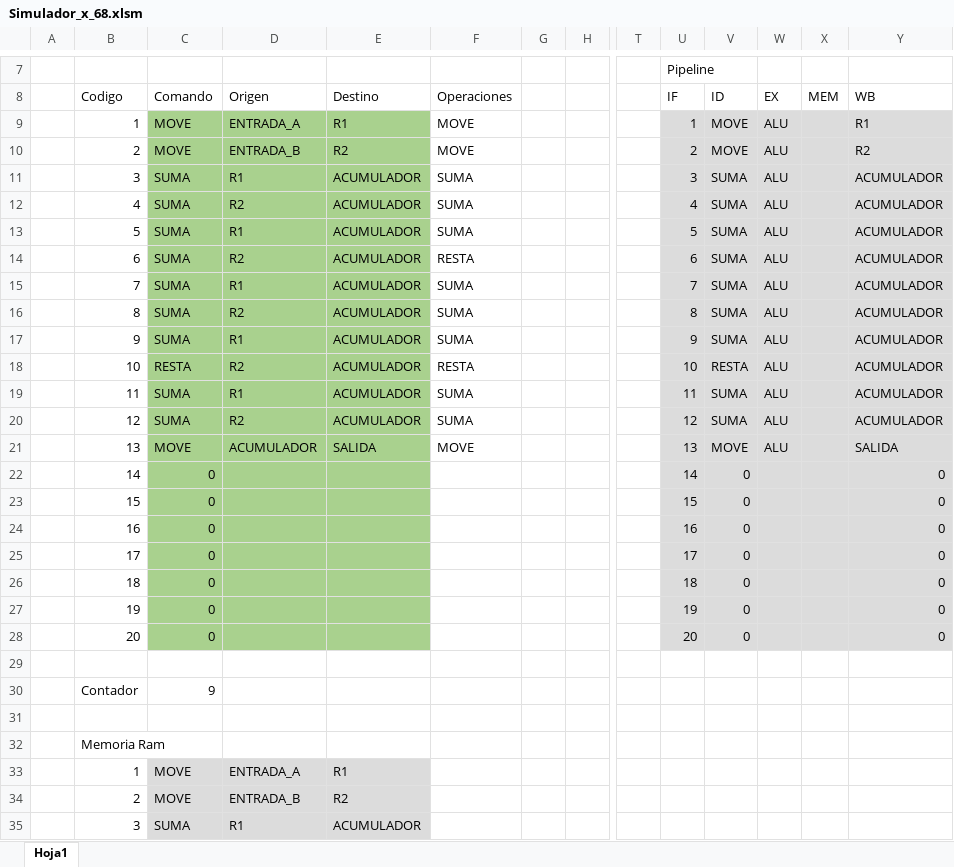
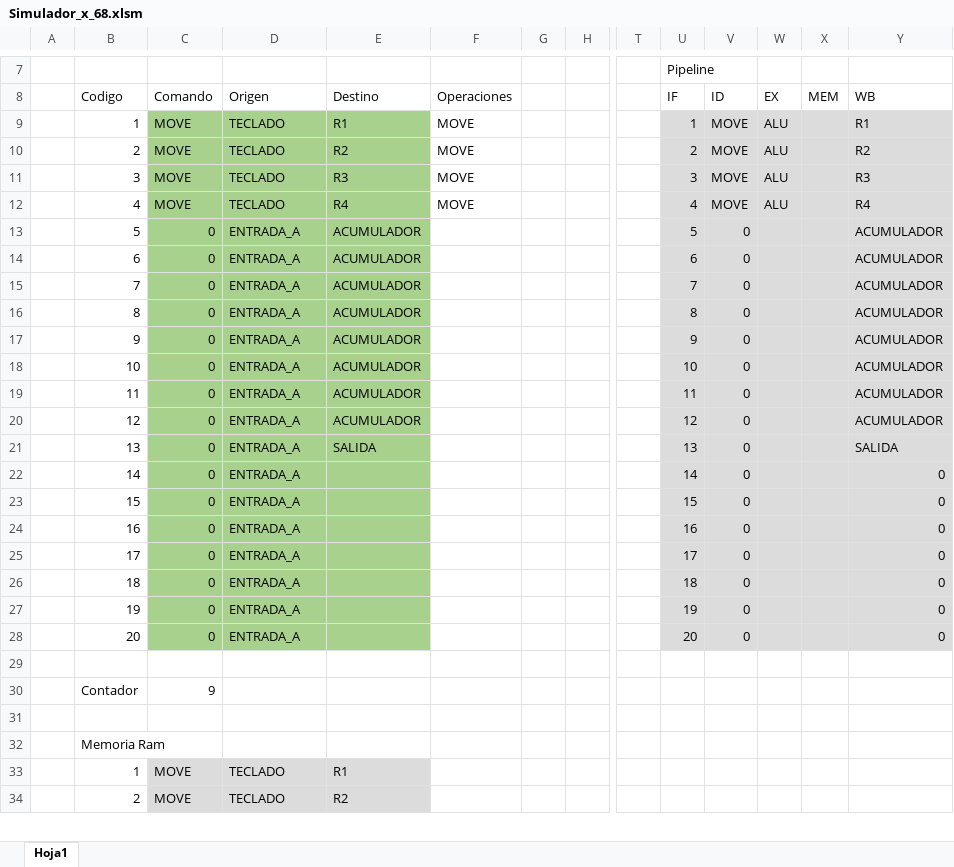
Before and after one commit to Mijael-Callejas/Proyecto-Simulador-de-Arquitectura-x86-UCB, an Excel workbook: Simulador_x_68.xlsm, sheet Hoja1, drawn as a sheet; only a part is shown, gaps mark what is left out; values as stored, in another font and other column widths than the file's, no borders; charts and pictures and conditional formats not drawn; removed rows and columns are numbered as before the commit, all else as after; rows hold the shown columns only; the diff covers the shown part only; the diff names each change by its address in the sheet, - before the commit and + after, or states it on an @@ line.

Commit message:
DISPOSITIVO DE ENTRADA
webi wabo

```diff
--- a/Simulador_x_68.xlsm (sheet Hoja1)
+++ b/Simulador_x_68.xlsm (sheet Hoja1)
-D9 (Origen): ENTRADA_A
+D9 (Origen): TECLADO
-D10 (Origen): ENTRADA_B
+D10 (Origen): TECLADO
-row 11:  | 3 | SUMA | R1 | ACUMULADOR | SUMA |  |  |  | 3 | SUMA | ALU |  | ACUMULADOR
-row 12:  | 4 | SUMA | R2 | ACUMULADOR | SUMA |  |  |  | 4 | SUMA | ALU |  | ACUMULADOR
+row 11:  | 3 | MOVE | TECLADO | R3 | MOVE |  |  |  | 3 | MOVE | ALU |  | R3
+row 12:  | 4 | MOVE | TECLADO | R4 | MOVE |  |  |  | 4 | MOVE | ALU |  | R4
-C13:C17 (Comando): SUMA
+C13:C17 (Comando): 0
-D13 (Origen): R1
+D13 (Origen): ENTRADA_A
-F13 (Operaciones): SUMA
+F13 (Operaciones): (empty)
-V13:V17 (ID): SUMA
+V13:V17 (ID): 0
-W13:W17 (EX): ALU
+W13:W17 (EX): (empty)
-D14 (Origen): R2
+D14 (Origen): ENTRADA_A
-F14 (Operaciones): RESTA
+F14 (Operaciones): (empty)
-D15 (Origen): R1
+D15 (Origen): ENTRADA_A
-F15:F17 (Operaciones): SUMA
+F15:F17 (Operaciones): (empty)
-D16 (Origen): R2
+D16 (Origen): ENTRADA_A
-D17 (Origen): R1
+D17 (Origen): ENTRADA_A
-row 18:  | 10 | RESTA | R2 | ACUMULADOR | RESTA |  |  |  | 10 | RESTA | ALU |  | ACUMULADOR
-row 19:  | 11 | SUMA | R1 | ACUMULADOR | SUMA |  |  |  | 11 | SUMA | ALU |  | ACUMULADOR
-row 20:  | 12 | SUMA | R2 | ACUMULADOR | SUMA |  |  |  | 12 | SUMA | ALU |  | ACUMULADOR
-row 21:  | 13 | MOVE | ACUMULADOR | SALIDA | MOVE |  |  |  | 13 | MOVE | ALU |  | SALIDA
+row 18:  | 10 | 0 | ENTRADA_A | ACUMULADOR |  |  |  |  | 10 | 0 |  |  | ACUMULADOR
+row 19:  | 11 | 0 | ENTRADA_A | ACUMULADOR |  |  |  |  | 11 | 0 |  |  | ACUMULADOR
+row 20:  | 12 | 0 | ENTRADA_A | ACUMULADOR |  |  |  |  | 12 | 0 |  |  | ACUMULADOR
+row 21:  | 13 | 0 | ENTRADA_A | SALIDA |  |  |  |  | 13 | 0 |  |  | SALIDA
-D22:D28 (Origen): (empty)
+D22:D28 (Origen): ENTRADA_A
-D33 (Origen): ENTRADA_A
+D33 (Origen): TECLADO
-D34 (Origen): ENTRADA_B
+D34 (Origen): TECLADO
-row 35:  | 3 | SUMA | R1 | ACUMULADOR
```
Also changed, not shown: 5 added rows, 4 removed rows, 17 edited cells and cell formats elsewhere in this sheet, charts or pictures.
